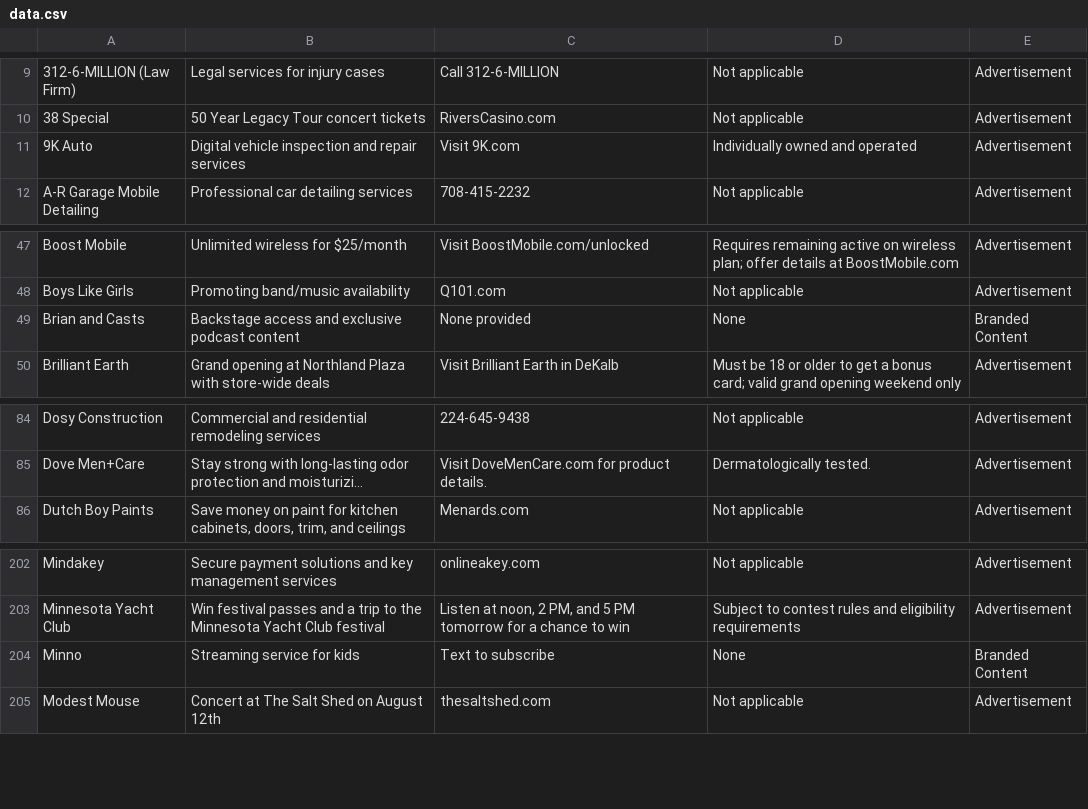
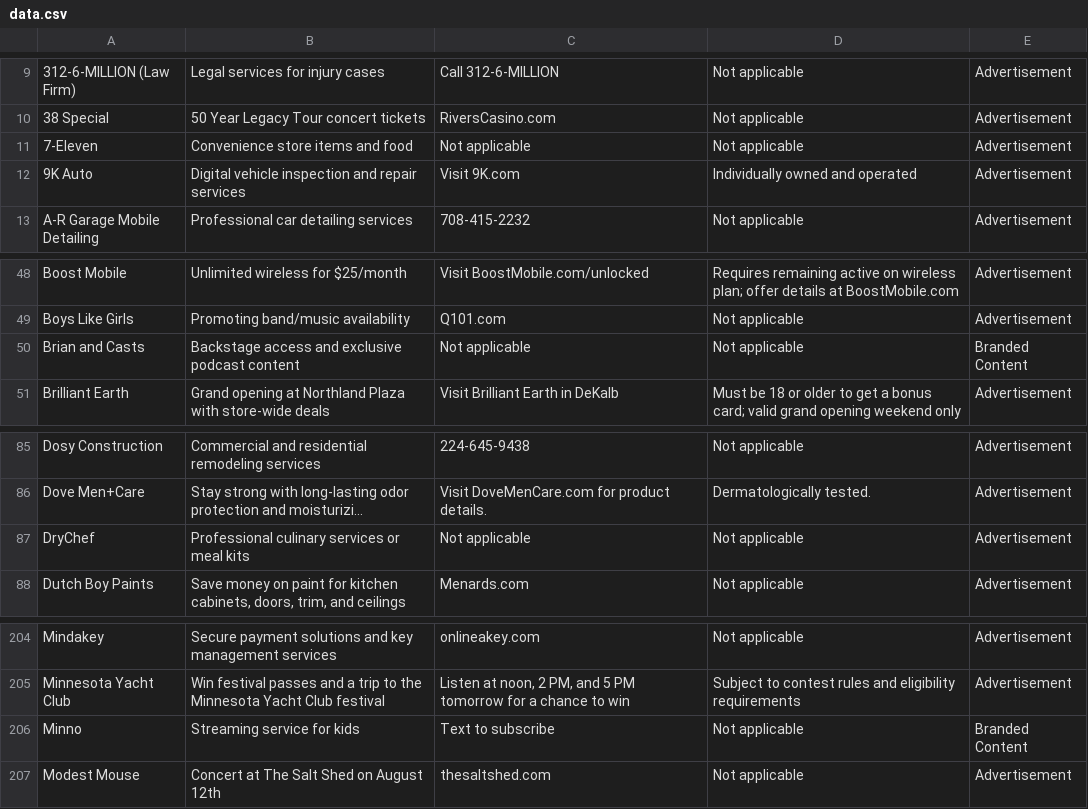
Before and after one commit to MATR-Technologies/ReplayAdsViewer, a CSV file: data.csv, drawn as a sheet; only a part is shown, gaps mark what is left out; long unchanged cells end in …; addresses are those after the commit; the diff names each change by its address in the sheet, - before the commit and + after, or states it on an @@ line.

Commit message:
Auto-update CSV data

```diff
--- a/data.csv
+++ b/data.csv
+row 11: 7-Eleven | Convenience store items and food | Not applicable | Not applicable | Advertisement
-C50: None provided
+C50: Not applicable
-D50: None
+D50: Not applicable
+row 87: DryChef | Professional culinary services or meal kits | Not applicable | Not applicable | Advertisement
-D206: None
+D206: Not applicable
```
